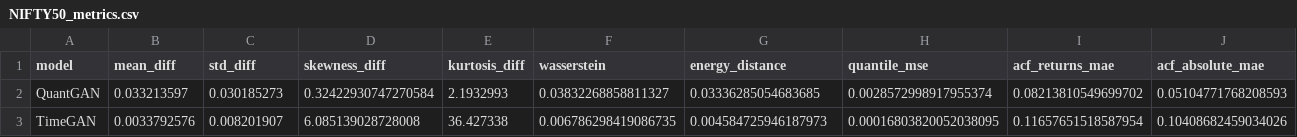
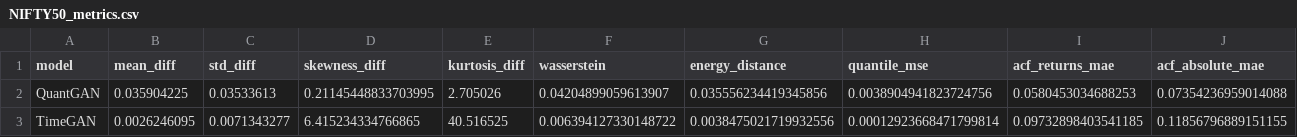
Before and after one commit to victorsobottka/bse-thesis-synthetic-data, a CSV file: thesis_results/NIFTY50/NIFTY50_metrics.csv, drawn as a sheet; only a part is shown; the diff covers the shown part only; the diff names each change by its address in the sheet, - before the commit and + after, or states it on an @@ line.

```diff
--- a/thesis_results/NIFTY50/NIFTY50_metrics.csv
+++ b/thesis_results/NIFTY50/NIFTY50_metrics.csv
-B2 (mean_diff): 0.033213597
+B2 (mean_diff): 0.035904225
-C2 (std_diff): 0.030185273
+C2 (std_diff): 0.03533613
-D2 (skewness_diff): 0.32422930747270584
+D2 (skewness_diff): 0.21145448833703995
-E2 (kurtosis_diff): 2.1932993
+E2 (kurtosis_diff): 2.705026
-F2 (wasserstein): 0.03832268858811327
+F2 (wasserstein): 0.04204899059613907
-G2 (energy_distance): 0.03336285054683685
+G2 (energy_distance): 0.035556234419345856
-H2 (quantile_mse): 0.0028572998917955374
+H2 (quantile_mse): 0.0038904941823724756
-I2 (acf_returns_mae): 0.08213810549699702
+I2 (acf_returns_mae): 0.0580453034688253
-J2 (acf_absolute_mae): 0.05104771768208593
+J2 (acf_absolute_mae): 0.07354236959014088
-B3 (mean_diff): 0.0033792576
+B3 (mean_diff): 0.0026246095
-C3 (std_diff): 0.008201907
+C3 (std_diff): 0.0071343277
-D3 (skewness_diff): 6.085139028728008
+D3 (skewness_diff): 6.415234334766865
-E3 (kurtosis_diff): 36.427338
+E3 (kurtosis_diff): 40.516525
-F3 (wasserstein): 0.006786298419086735
+F3 (wasserstein): 0.006394127330148722
-G3 (energy_distance): 0.004584725946187973
+G3 (energy_distance): 0.0038475021719932556
-H3 (quantile_mse): 0.00016803820052038095
+H3 (quantile_mse): 0.00012923668471799814
-I3 (acf_returns_mae): 0.11657651518587954
+I3 (acf_returns_mae): 0.09732898403541185
-J3 (acf_absolute_mae): 0.10408682459034026
+J3 (acf_absolute_mae): 0.11856796889151155
```
Also changed, not shown: 50 edited cells elsewhere in this file, thesis_results/MOEX/pooled_downstream_utility.csv, thesis_results/NIFTY50/overall_summary.csv, 48 other files.
